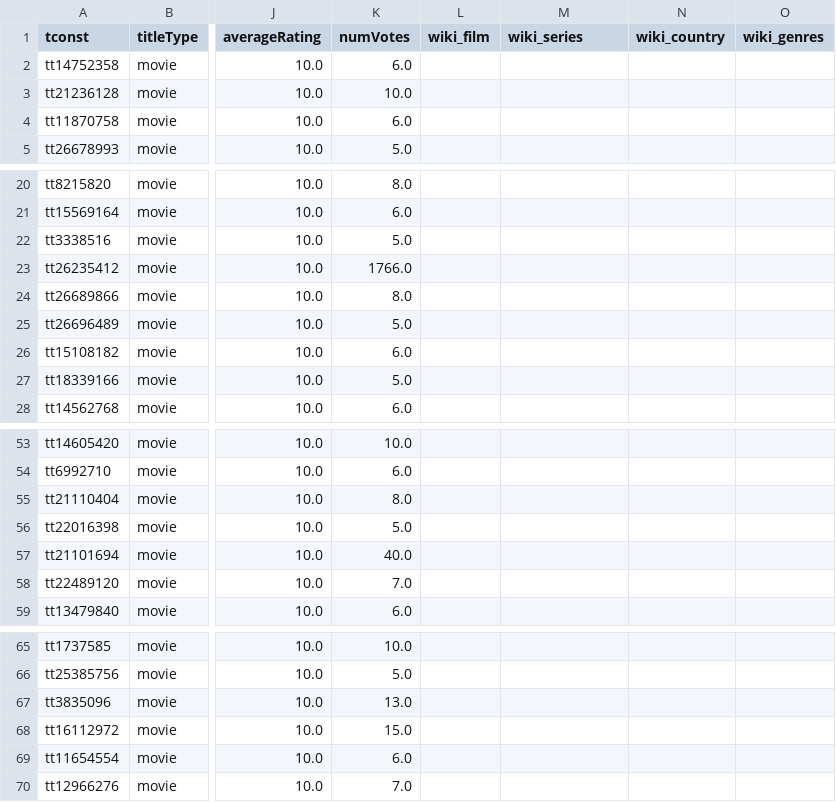
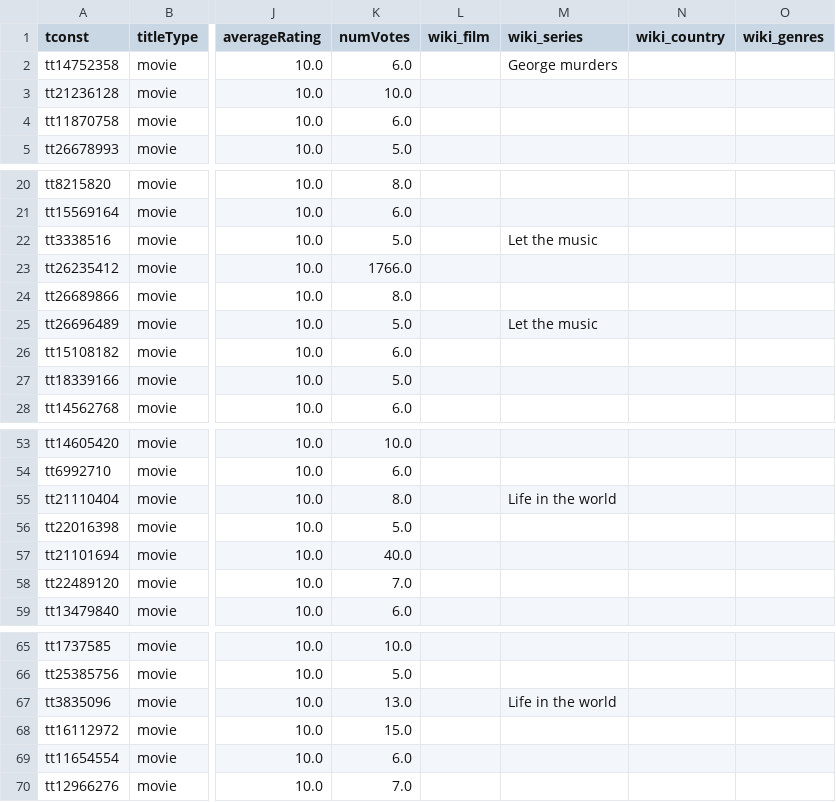
Before and after one commit to henriquecscode/meic_bdnr, a CSV file: data/processed/titles_info.csv, drawn as a sheet; only a part is shown, gaps mark what is left out; the diff covers the shown part only; the diff names each change by its address in the sheet, - before the commit and + after, or states it on an @@ line.

Commit message:
series endpoints

```diff
--- a/data/processed/titles_info.csv
+++ b/data/processed/titles_info.csv
-M2 (wiki_series): (empty)
+M2 (wiki_series): George murders
-M22 (wiki_series): (empty)
+M22 (wiki_series): Let the music
-M25 (wiki_series): (empty)
+M25 (wiki_series): Let the music
-M55 (wiki_series): (empty)
+M55 (wiki_series): Life in the world
-M67 (wiki_series): (empty)
+M67 (wiki_series): Life in the world
```
Also changed, not shown: 11 edited cells elsewhere in this file, 5 other files.
